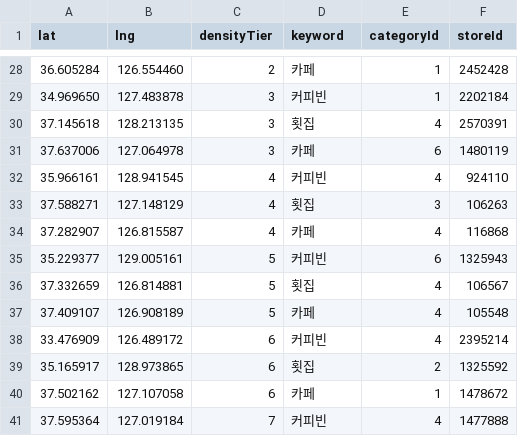
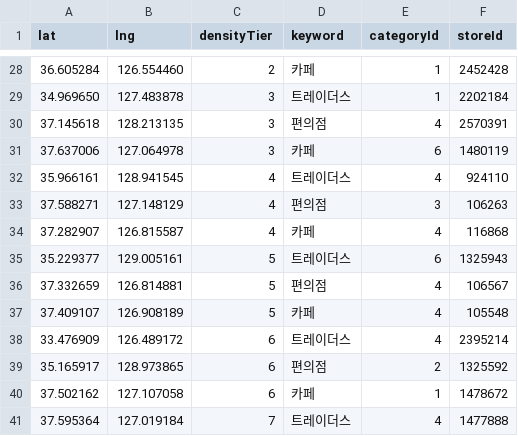
Before and after one commit to heartbeat-kb-town/fitwallet-backend, a CSV file: scripts/perf-k6/scenarios-baseline.csv, drawn as a sheet; only a part is shown, gaps mark what is left out; the diff covers the shown part only.

```diff
--- a/scripts/perf-k6/scenarios-baseline.csv
+++ b/scripts/perf-k6/scenarios-baseline.csv
@@ -28,14 +28,14 @@ lat,lng,densityTier,keyword,categoryId,storeId
 36.605284,126.554460,2,카페,1,2452428
-34.969650,127.483878,3,커피빈,1,2202184
-37.145618,128.213135,3,횟집,4,2570391
+34.969650,127.483878,3,트레이더스,1,2202184
+37.145618,128.213135,3,편의점,4,2570391
 37.637006,127.064978,3,카페,6,1480119
-35.966161,128.941545,4,커피빈,4,924110
-37.588271,127.148129,4,횟집,3,106263
+35.966161,128.941545,4,트레이더스,4,924110
+37.588271,127.148129,4,편의점,3,106263
 37.282907,126.815587,4,카페,4,116868
-35.229377,129.005161,5,커피빈,6,1325943
-37.332659,126.814881,5,횟집,4,106567
+35.229377,129.005161,5,트레이더스,6,1325943
+37.332659,126.814881,5,편의점,4,106567
 37.409107,126.908189,5,카페,4,105548
-33.476909,126.489172,6,커피빈,4,2395214
-35.165917,128.973865,6,횟집,2,1325592
+33.476909,126.489172,6,트레이더스,4,2395214
+35.165917,128.973865,6,편의점,2,1325592
 37.502162,127.107058,6,카페,1,1478672
-37.595364,127.019184,7,커피빈,4,1477888
+37.595364,127.019184,7,트레이더스,4,1477888
```
Also changed, not shown: 18 edited cells elsewhere in this file, scripts/perf-k6/keyword-selectivity.csv, scripts/perf-k6/scenarios-load.csv, 1 other file.
